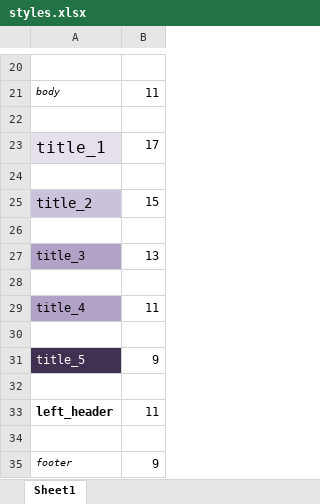
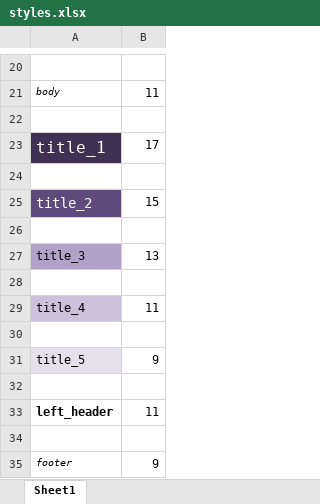
Before and after one commit to moj-analytical-services/xltabr, an Excel workbook: inst/extdata/styles.xlsx, sheet Sheet1, drawn as a sheet; only a part is shown, gaps mark what is left out; values as stored, in another font and other column widths than the file's, no borders; the diff names each change by its address in the sheet, - before the commit and + after, or states it on an @@ line.

```diff
--- a/inst/extdata/styles.xlsx (sheet Sheet1)
+++ b/inst/extdata/styles.xlsx (sheet Sheet1)
@@ A23 fill: #E6E0EC → #403152, text colour: black → #FFFFFF @@
@@ A25 text colour: black → #FFFFFF, fill: #CCC1DA → #604A7B @@
-A29 fill: #B3A2C7
+A29 fill: #CCC1DA
@@ A31 fill: #403152 → #E6E0EC, text colour: #FFFFFF → black @@
```
Also changed, not shown: 4 other files.
